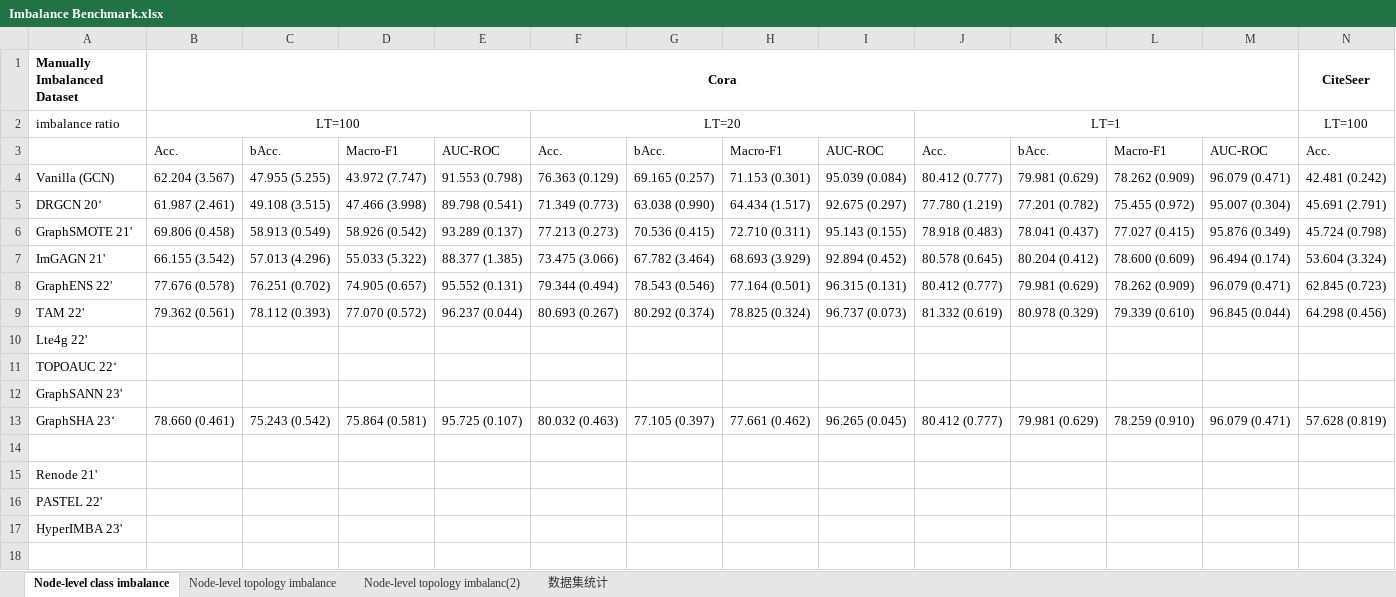
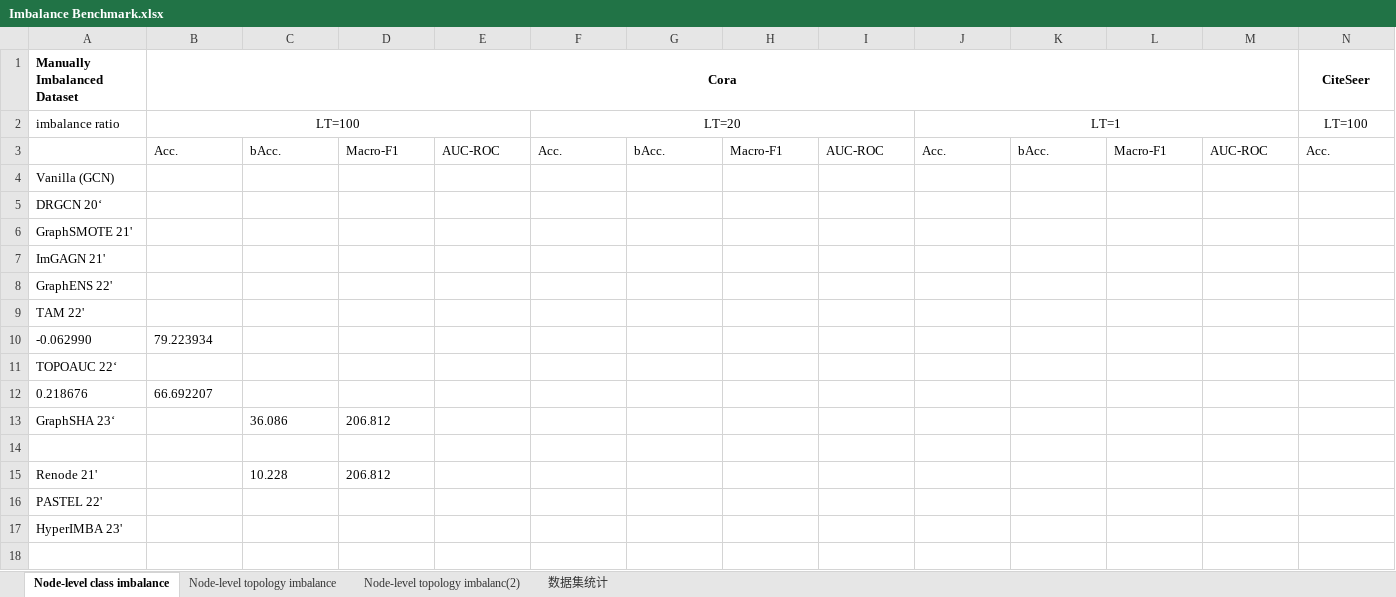
Before and after one commit to i-bara/Imbench, an Excel workbook: Imbalance Benchmark.xlsx, sheet Node-level class imbalance, drawn as a sheet; only a part is shown; values as stored, in another font and other column widths than the file's, no borders; removed rows and columns are numbered as before the commit, all else as after; rows hold the shown columns only; the diff covers the shown part only; the diff names each change by its address in the sheet, - before the commit and + after, or states it on an @@ line.

```diff
--- a/Imbalance Benchmark.xlsx (sheet Node-level class imbalance)
+++ b/Imbalance Benchmark.xlsx (sheet Node-level class imbalance)
-row 4: Vanilla (GCN) | 62.204 (3.567) | 47.955 (5.255) | 43.972 (7.747) | 91.553 (0.798) | 76.363 (0.129) | 69.165 (0.257) | 71.153 (0.301) | 95.039 (0.084) | 80.412 (0.777) | 79.981 (0.629) | 78.262 (0.909) | 96.079 (0.471) | 42.481 (0.242)
-row 5: DRGCN 20‘ | 61.987 (2.461) | 49.108 (3.515) | 47.466 (3.998) | 89.798 (0.541) | 71.349 (0.773) | 63.038 (0.990) | 64.434 (1.517) | 92.675 (0.297) | 77.780 (1.219) | 77.201 (0.782) | 75.455 (0.972) | 95.007 (0.304) | 45.691 (2.791)
-row 6: GraphSMOTE 21' | 69.806 (0.458) | 58.913 (0.549) | 58.926 (0.542) | 93.289 (0.137) | 77.213 (0.273) | 70.536 (0.415) | 72.710 (0.311) | 95.143 (0.155) | 78.918 (0.483) | 78.041 (0.437) | 77.027 (0.415) | 95.876 (0.349) | 45.724 (0.798)
-row 7: ImGAGN 21' | 66.155 (3.542) | 57.013 (4.296) | 55.033 (5.322) | 88.377 (1.385) | 73.475 (3.066) | 67.782 (3.464) | 68.693 (3.929) | 92.894 (0.452) | 80.578 (0.645) | 80.204 (0.412) | 78.600 (0.609) | 96.494 (0.174) | 53.604 (3.324)
-row 8: GraphENS 22' | 77.676 (0.578) | 76.251 (0.702) | 74.905 (0.657) | 95.552 (0.131) | 79.344 (0.494) | 78.543 (0.546) | 77.164 (0.501) | 96.315 (0.131) | 80.412 (0.777) | 79.981 (0.629) | 78.262 (0.909) | 96.079 (0.471) | 62.845 (0.723)
-row 9: TAM 22' | 79.362 (0.561) | 78.112 (0.393) | 77.070 (0.572) | 96.237 (0.044) | 80.693 (0.267) | 80.292 (0.374) | 78.825 (0.324) | 96.737 (0.073) | 81.332 (0.619) | 80.978 (0.329) | 79.339 (0.610) | 96.845 (0.044) | 64.298 (0.456)
-A4: Lte4g 22'
+A4: Vanilla (GCN)
+row 5: DRGCN 20‘
+row 6: GraphSMOTE 21'
+row 7: ImGAGN 21'
+row 8: GraphENS 22'
+row 9: TAM 22'
+row 10: -0.062990 | 79.223934
-row 12: GraphSANN 23'
-row 13: GraphSHA 23‘ | 78.660 (0.461) | 75.243 (0.542) | 75.864 (0.581) | 95.725 (0.107) | 80.032 (0.463) | 77.105 (0.397) | 77.661 (0.462) | 96.265 (0.045) | 80.412 (0.777) | 79.981 (0.629) | 78.259 (0.910) | 96.079 (0.471) | 57.628 (0.819)
+row 12: 0.218676 | 66.692207
+row 13: GraphSHA 23‘ |  | 36.086 | 206.812
-C15: (empty)
+C15: 10.228
-D15: (empty)
+D15: 206.812
```
Also changed, not shown: 7 added rows and 7 removed rows elsewhere in this sheet, 37 other files.
